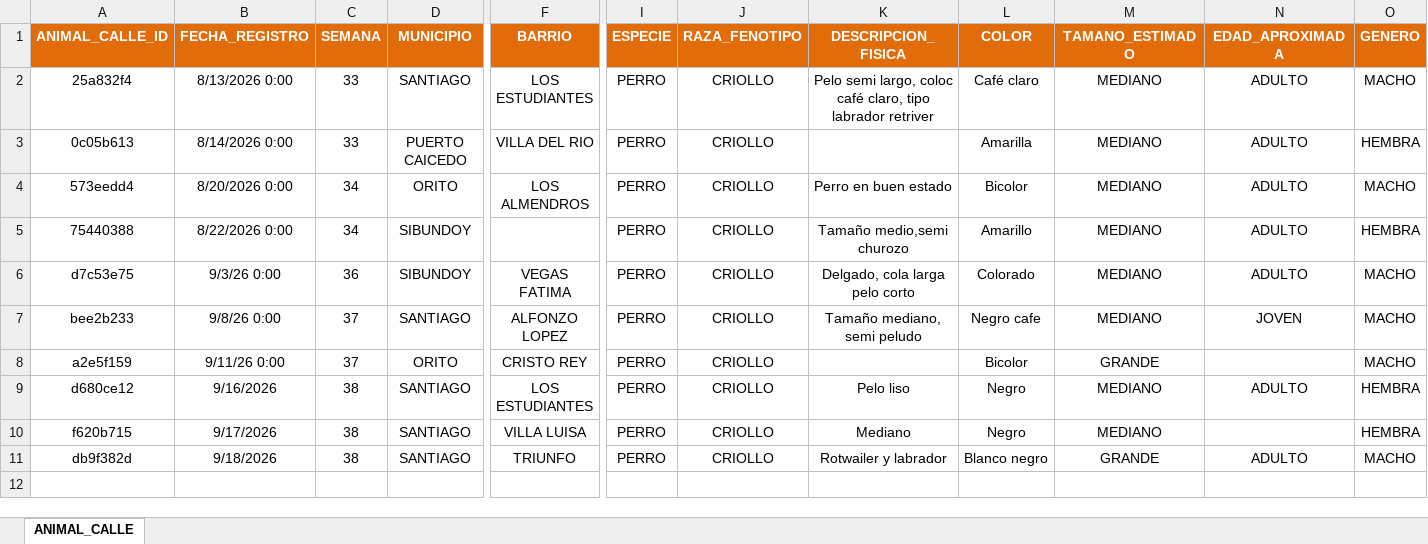
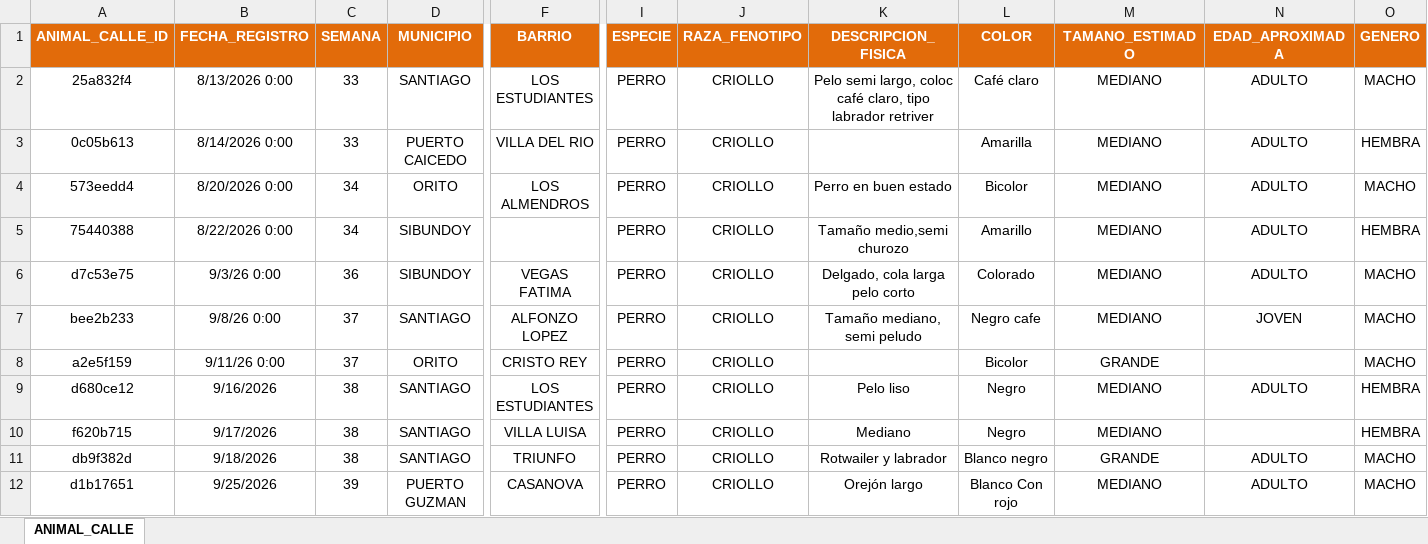
Before and after one commit to Isaacfelps/app-vacunacion, an Excel workbook: Animal desconocido 2026/ANIMAL DESCONOCIDO.xlsx, sheet ANIMAL_CALLE, drawn as a sheet; only a part is shown, gaps mark what is left out; values as stored, in another font and other column widths than the file's, no borders; conditional formats not drawn; rows hold the shown columns only; the diff names each change by its address in the sheet, - before the commit and + after, or states it on an @@ line.

```diff
--- a/Animal desconocido 2026/ANIMAL DESCONOCIDO.xlsx (sheet ANIMAL_CALLE)
+++ b/Animal desconocido 2026/ANIMAL DESCONOCIDO.xlsx (sheet ANIMAL_CALLE)
+row 12: d1b17651 | 9/25/2026 | 39 | PUERTO GUZMAN | CASANOVA | PERRO | CRIOLLO | Orejón largo | Blanco Con rojo | MEDIANO | ADULTO | MACHO
```
Also changed, not shown: 2 other files.
